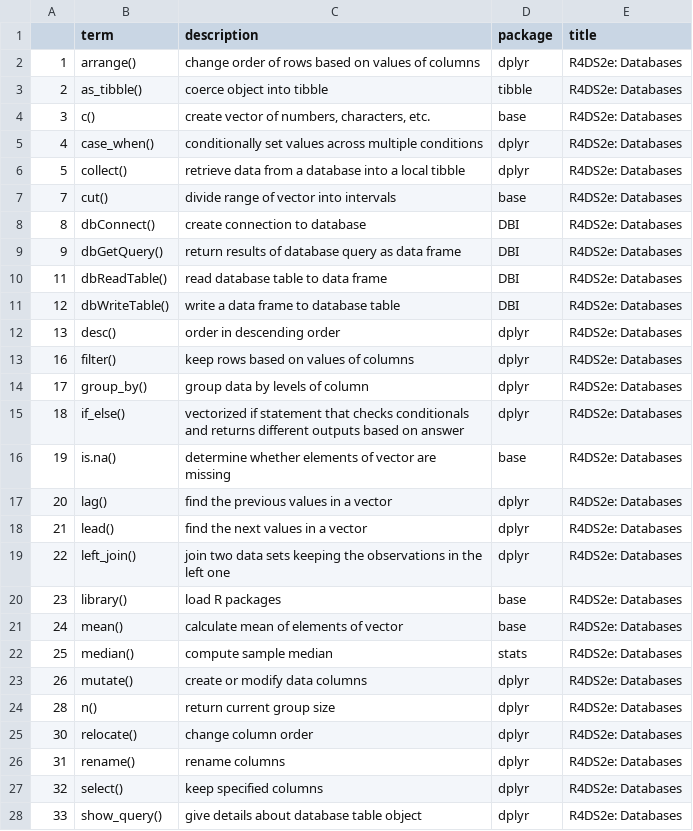
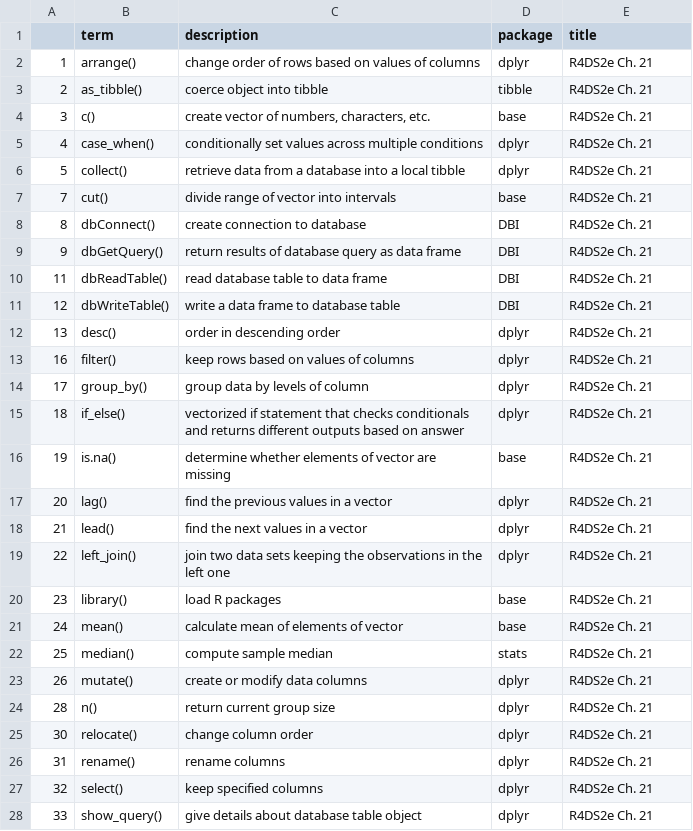
Before and after one commit to JeffreyRStevens/flashr_decks, a CSV file: decks/r4ds2e21.csv, drawn as a sheet; only a part is shown; the diff covers the shown part only.

```diff
--- a/decks/r4ds2e21.csv
+++ b/decks/r4ds2e21.csv
@@ -1,28 +1,28 @@
 "","term","description","package","title"
-"1","arrange()","change order of rows based on values of columns","dplyr","R4DS2e: Databases"
-"2","as_tibble()","coerce object into tibble","tibble","R4DS2e: Databases"
-"3","c()","create vector of numbers, characters, etc.","base","R4DS2e: Databases"
-"4","case_when()","conditionally set values across multiple conditions","dplyr","R4DS2e: Databases"
-"5","collect()","retrieve data from a database into a local tibble","dplyr","R4DS2e: Databases"
-"7","cut()","divide range of vector into intervals","base","R4DS2e: Databases"
-"8","dbConnect()","create connection to database","DBI","R4DS2e: Databases"
-"9","dbGetQuery()","return results of database query as data frame","DBI","R4DS2e: Databases"
-"11","dbReadTable()","read database table to data frame","DBI","R4DS2e: Databases"
-"12","dbWriteTable()","write a data frame to database table","DBI","R4DS2e: Databases"
-"13","desc()","order in descending order","dplyr","R4DS2e: Databases"
-"16","filter()","keep rows based on values of columns","dplyr","R4DS2e: Databases"
-"17","group_by()","group data by levels of column","dplyr","R4DS2e: Databases"
-"18","if_else()","vectorized if statement that checks conditionals and returns different outputs based on answer","dplyr","R4DS2e: Databases"
-"19","is.na()","determine whether elements of vector are missing","base","R4DS2e: Databases"
-"20","lag()","find the previous values in a vector","dplyr","R4DS2e: Databases"
-"21","lead()","find the next values in a vector","dplyr","R4DS2e: Databases"
-"22","left_join()","join two data sets keeping the observations in the left one","dplyr","R4DS2e: Databases"
-"23","library()","load R packages","base","R4DS2e: Databases"
-"24","mean()","calculate mean of elements of vector","base","R4DS2e: Databases"
-"25","median()","compute sample median","stats","R4DS2e: Databases"
-"26","mutate()","create or modify data columns","dplyr","R4DS2e: Databases"
-"28","n()","return current group size","dplyr","R4DS2e: Databases"
-"30","relocate()","change column order","dplyr","R4DS2e: Databases"
-"31","rename()","rename columns","dplyr","R4DS2e: Databases"
-"32","select()","keep specified columns","dplyr","R4DS2e: Databases"
-"33","show_query()","give details about database table object","dplyr","R4DS2e: Databases"
+"1","arrange()","change order of rows based on values of columns","dplyr","R4DS2e Ch. 21"
+"2","as_tibble()","coerce object into tibble","tibble","R4DS2e Ch. 21"
+"3","c()","create vector of numbers, characters, etc.","base","R4DS2e Ch. 21"
+"4","case_when()","conditionally set values across multiple conditions","dplyr","R4DS2e Ch. 21"
+"5","collect()","retrieve data from a database into a local tibble","dplyr","R4DS2e Ch. 21"
+"7","cut()","divide range of vector into intervals","base","R4DS2e Ch. 21"
+"8","dbConnect()","create connection to database","DBI","R4DS2e Ch. 21"
+"9","dbGetQuery()","return results of database query as data frame","DBI","R4DS2e Ch. 21"
+"11","dbReadTable()","read database table to data frame","DBI","R4DS2e Ch. 21"
+"12","dbWriteTable()","write a data frame to database table","DBI","R4DS2e Ch. 21"
+"13","desc()","order in descending order","dplyr","R4DS2e Ch. 21"
+"16","filter()","keep rows based on values of columns","dplyr","R4DS2e Ch. 21"
+"17","group_by()","group data by levels of column","dplyr","R4DS2e Ch. 21"
+"18","if_else()","vectorized if statement that checks conditionals and returns different outputs based on answer","dplyr","R4DS2e Ch. 21"
+"19","is.na()","determine whether elements of vector are missing","base","R4DS2e Ch. 21"
+"20","lag()","find the previous values in a vector","dplyr","R4DS2e Ch. 21"
+"21","lead()","find the next values in a vector","dplyr","R4DS2e Ch. 21"
+"22","left_join()","join two data sets keeping the observations in the left one","dplyr","R4DS2e Ch. 21"
+"23","library()","load R packages","base","R4DS2e Ch. 21"
+"24","mean()","calculate mean of elements of vector","base","R4DS2e Ch. 21"
+"25","median()","compute sample median","stats","R4DS2e Ch. 21"
+"26","mutate()","create or modify data columns","dplyr","R4DS2e Ch. 21"
+"28","n()","return current group size","dplyr","R4DS2e Ch. 21"
+"30","relocate()","change column order","dplyr","R4DS2e Ch. 21"
+"31","rename()","rename columns","dplyr","R4DS2e Ch. 21"
+"32","select()","keep specified columns","dplyr","R4DS2e Ch. 21"
+"33","show_query()","give details about database table object","dplyr","R4DS2e Ch. 21"
```
Also changed, not shown: 2 edited cells elsewhere in this file, decks/r4ds2e1.csv, decks/r4ds2e20.csv, 25 other files.
